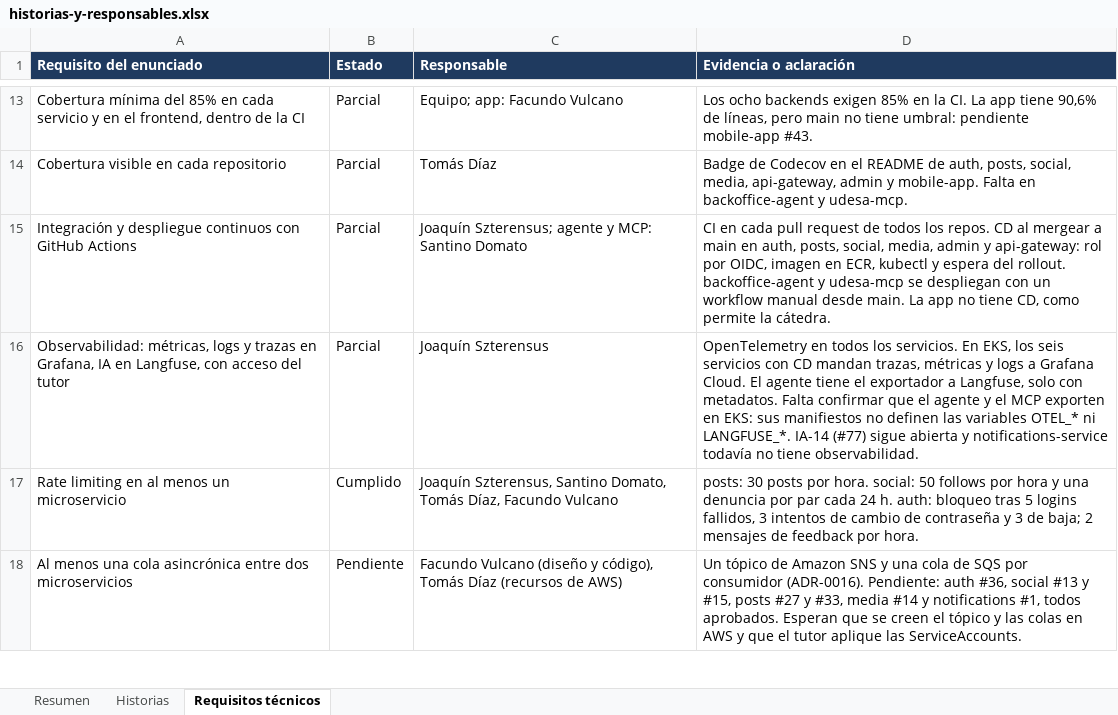
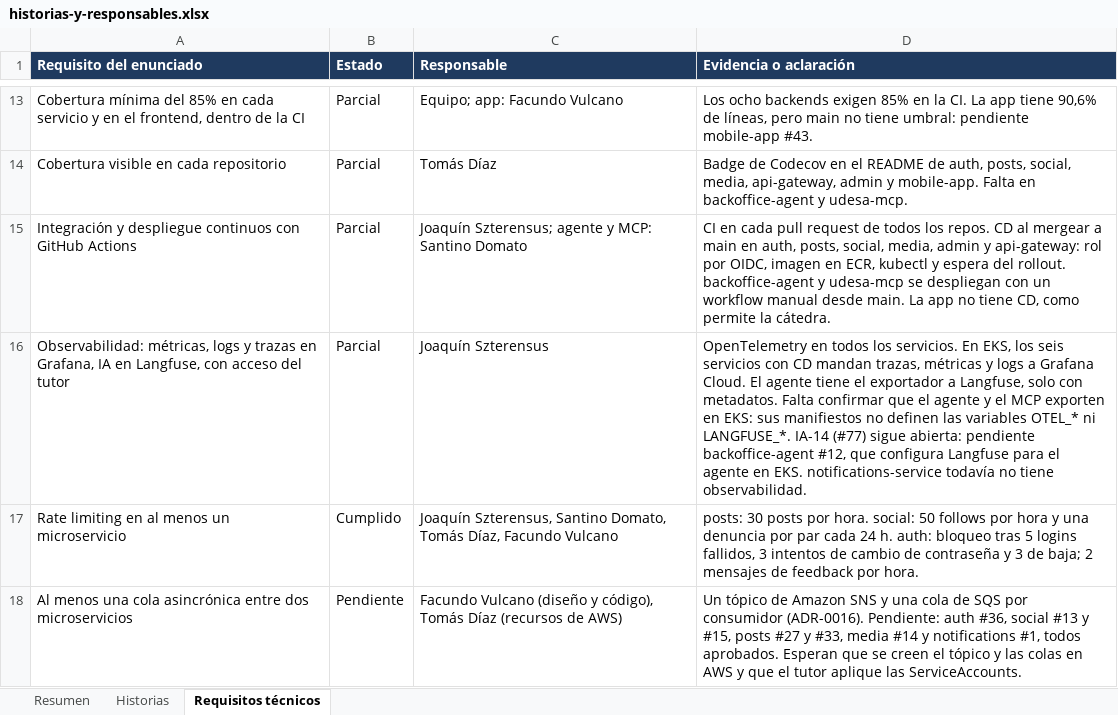
Before and after one commit to tds-g6-2s2026/udesa-x-docs, an Excel workbook: entrega-final/historias-y-responsables.xlsx, sheet Requisitos técnicos, drawn as a sheet; only a part is shown, gaps mark what is left out; values as stored, in another font and other column widths than the file's, no borders; conditional formats not drawn; the diff names each change by its address in the sheet, - before the commit and + after, or states it on an @@ line.

```diff
--- a/entrega-final/historias-y-responsables.xlsx (sheet Requisitos técnicos)
+++ b/entrega-final/historias-y-responsables.xlsx (sheet Requisitos técnicos)
-D16 (Evidencia o aclaración): …(#77) sigue abierta y notifications-service todavía…
+D16 (Evidencia o aclaración): …(#77) sigue abierta: pendiente backoffice-agent #12, que configura Langfuse para el agente en EKS. notifications-service todavía…
```
Also changed, not shown: sheet Historias, sheet Resumen, 5 other files.
